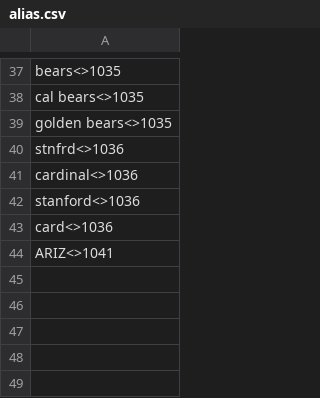
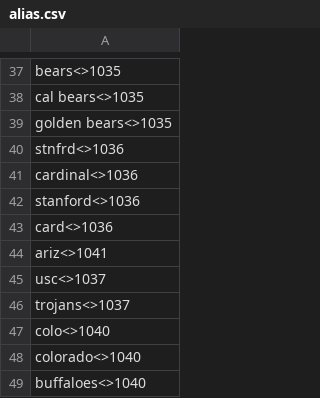
Before and after one commit to jspotter/147project, a CSV file: secondarybackup/alias.csv, drawn as a sheet; only a part is shown, gaps mark what is left out.

```diff
--- a/secondarybackup/alias.csv
+++ b/secondarybackup/alias.csv
@@ -43,2 +43,7 @@ stanford<>1036
 card<>1036
-ARIZ<>1041
+ariz<>1041
+usc<>1037
+trojans<>1037
+colo<>1040
+colorado<>1040
+buffaloes<>1040
```
Also changed, not shown: secondarybackup/ari.csv, 3 other files.
